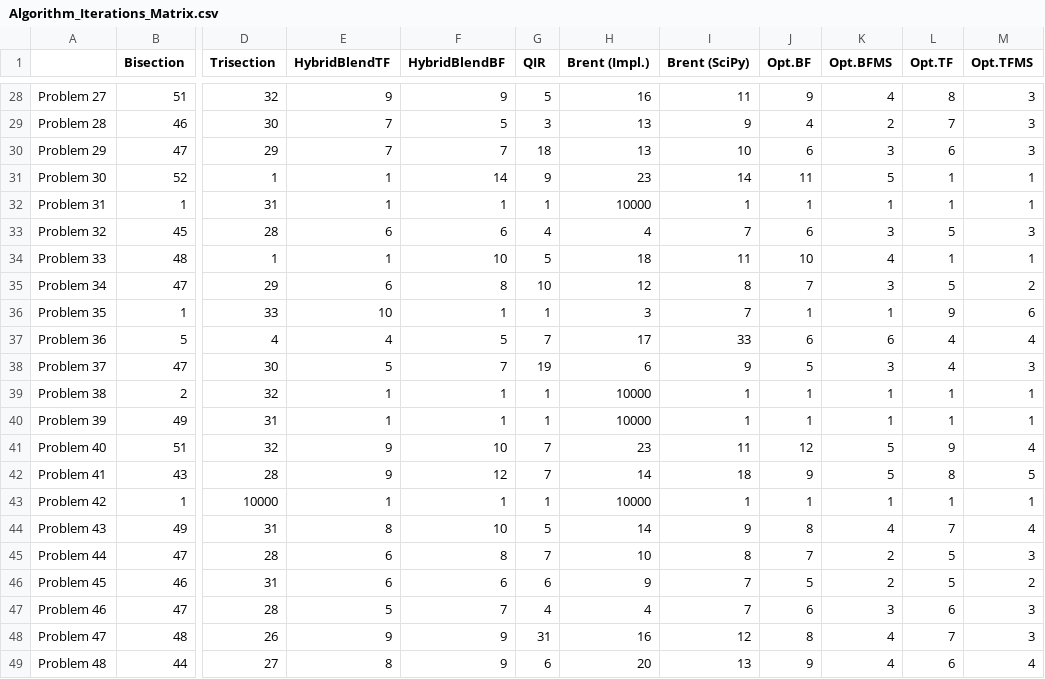
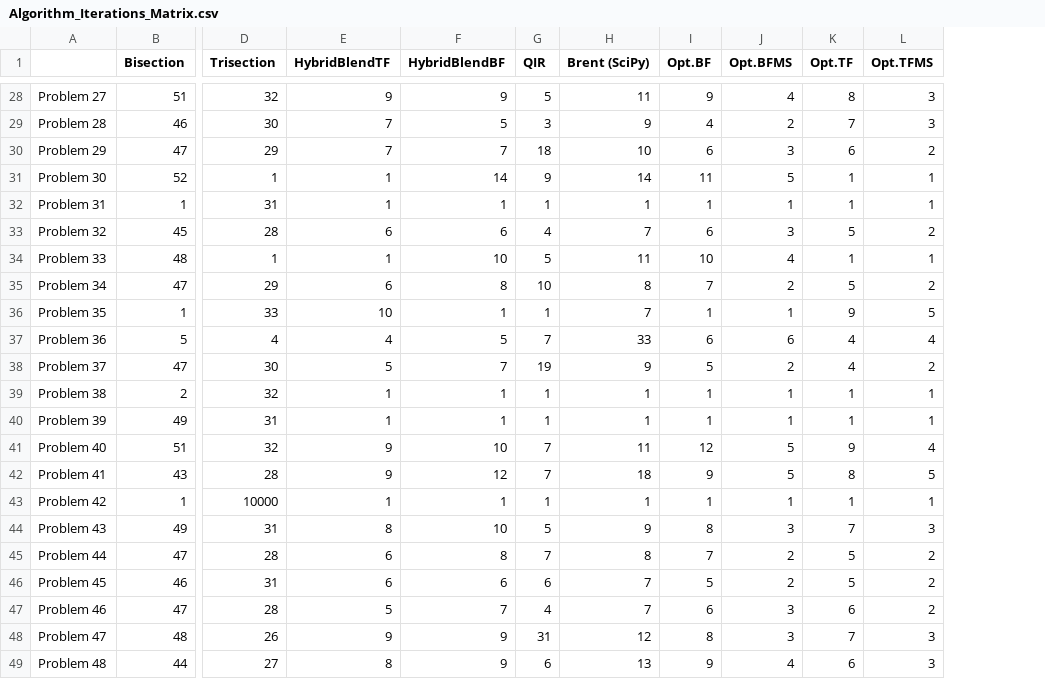
Before and after one commit to Abdelrhman-Ellithy/hybridroots, a CSV file: Algorithm_Iterations_Matrix.csv, drawn as a sheet; only a part is shown, gaps mark what is left out; removed rows and columns are numbered as before the commit, all else as after; the diff covers the shown part only; the diff names each change by its address in the sheet, - before the commit and + after, or states it on an @@ line.

```diff
--- a/Algorithm_Iterations_Matrix.csv
+++ b/Algorithm_Iterations_Matrix.csv
-column H (Brent (Impl.)), rows 28-49: 16 | 13 | 13 | 23 | 10000 | 4 | 18 | 12 | 3 | 17 | 6 | 10000 | 10000 | 23 | 14 | 10000 | 14 | 10 | 9 | 4 | 16 | 20
-L30 (Opt.TFMS): 3
+L30 (Opt.TFMS): 2
-L33 (Opt.TFMS): 3
+L33 (Opt.TFMS): 2
-J35 (Opt.BFMS): 3
+J35 (Opt.BFMS): 2
-L36 (Opt.TFMS): 6
+L36 (Opt.TFMS): 5
-J38 (Opt.BFMS): 3
+J38 (Opt.BFMS): 2
-L38 (Opt.TFMS): 3
+L38 (Opt.TFMS): 2
-J44 (Opt.BFMS): 4
+J44 (Opt.BFMS): 3
-L44 (Opt.TFMS): 4
+L44 (Opt.TFMS): 3
-L45 (Opt.TFMS): 3
+L45 (Opt.TFMS): 2
-L47 (Opt.TFMS): 3
+L47 (Opt.TFMS): 2
-J48 (Opt.BFMS): 4
+J48 (Opt.BFMS): 3
-L49 (Opt.TFMS): 4
+L49 (Opt.TFMS): 3
```
Also changed, not shown: 17 edited cells elsewhere in this file, Algorithm_CPU_Time_us_Matrix.csv, CPU_Times_Per_Algorithm.csv, 16 other files.
